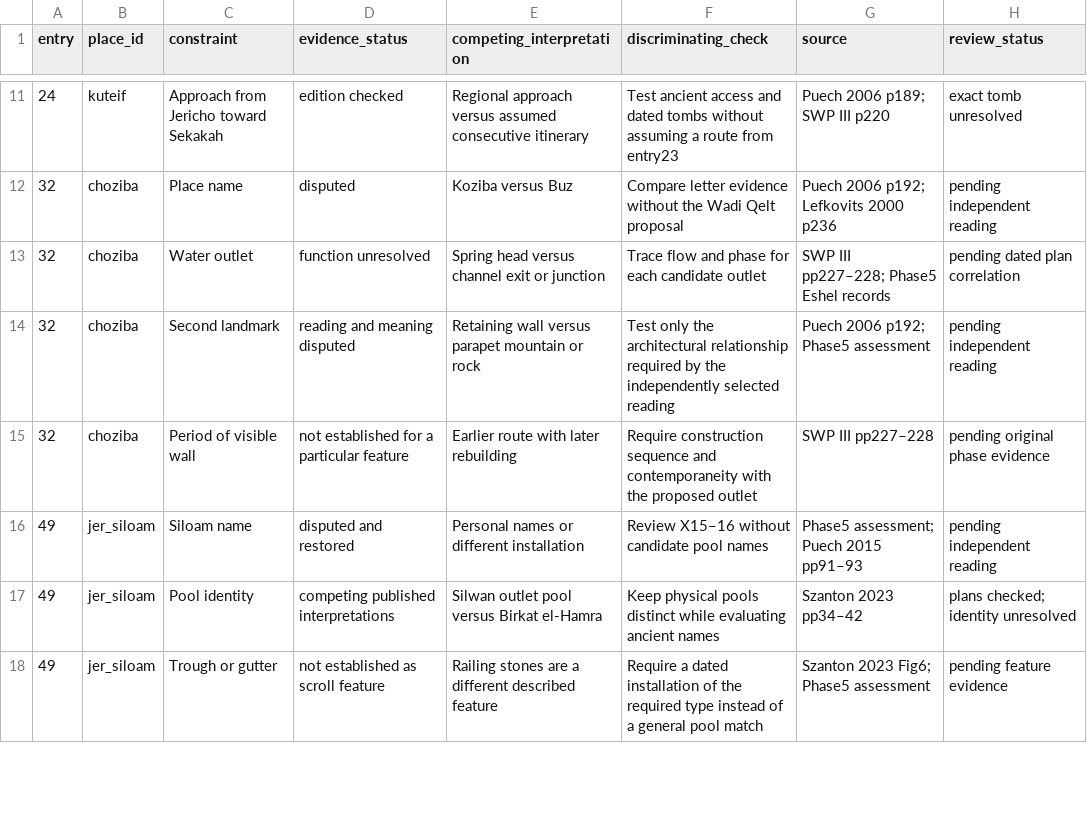
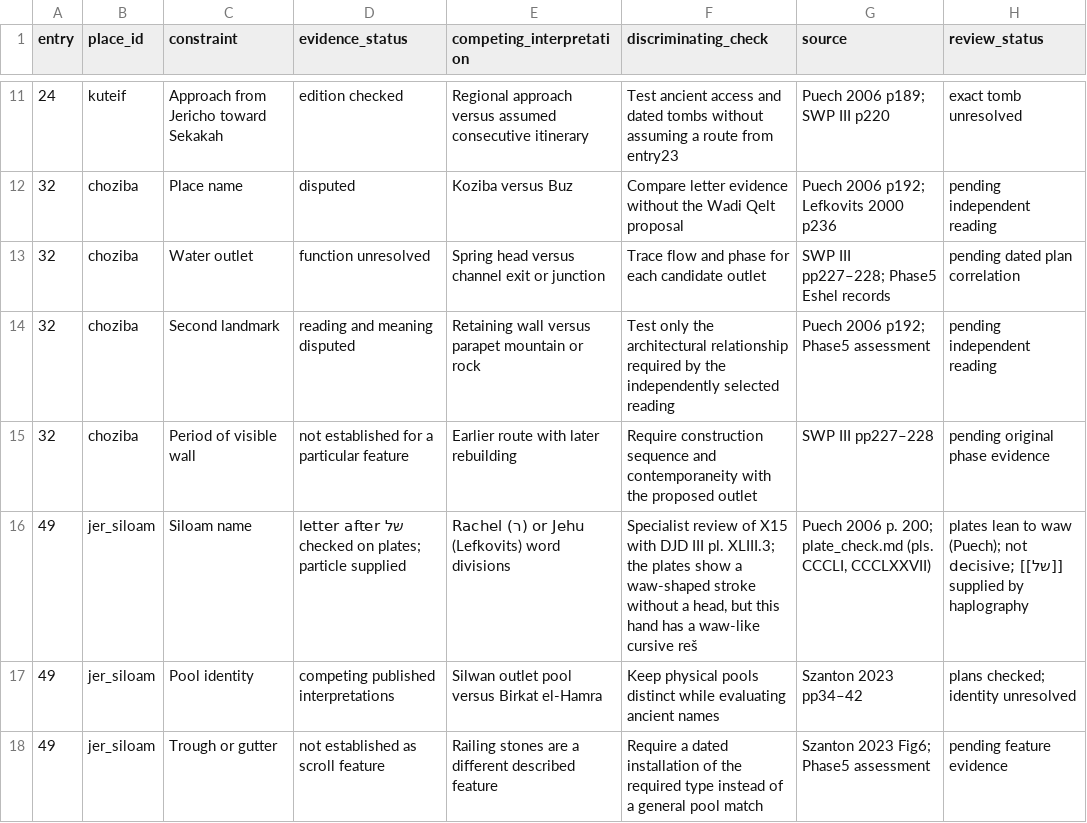
Before and after one commit to quadrin/AncientHebrewTexts, a CSV file: copper_scroll/tables/feature_constraints.csv, drawn as a sheet; only a part is shown, gaps mark what is left out; the diff covers the shown part only.

```diff
--- a/copper_scroll/tables/feature_constraints.csv
+++ b/copper_scroll/tables/feature_constraints.csv
@@ -15,3 +15,3 @@ entry,place_id,constraint,evidence_status,competing_interpretation,discriminatin
 32,choziba,Period of visible wall,not established for a particular feature,Earlier route with later rebuilding,Require construction sequence and contemporaneity with the proposed outlet,SWP III pp227–228,pending original phase evidence
-49,jer_siloam,Siloam name,disputed and restored,Personal names or different installation,Review X15–16 without candidate pool names,Phase5 assessment; Puech 2015 pp91–93,pending independent reading
+49,jer_siloam,Siloam name,letter after של checked on plates; particle supplied,Rachel (ר) or Jehu (Lefkovits) word divisions,"Specialist review of X15 with DJD III pl. XLIII.3; the plates show a waw-shaped stroke without a head, but this hand has a waw-like cursive reš","Puech 2006 p. 200; plate_check.md (pls. CCCLI, CCCLXXVII)",plates lean to waw (Puech); not decisive; [[של]] supplied by haplography
 49,jer_siloam,Pool identity,competing published interpretations,Silwan outlet pool versus Birkat el-Hamra,Keep physical pools distinct while evaluating ancient names,Szanton 2023 pp34–42,plans checked; identity unresolved
```
Also changed, not shown: 1 added row and 12 edited cells elsewhere in this file, 26 other files.
